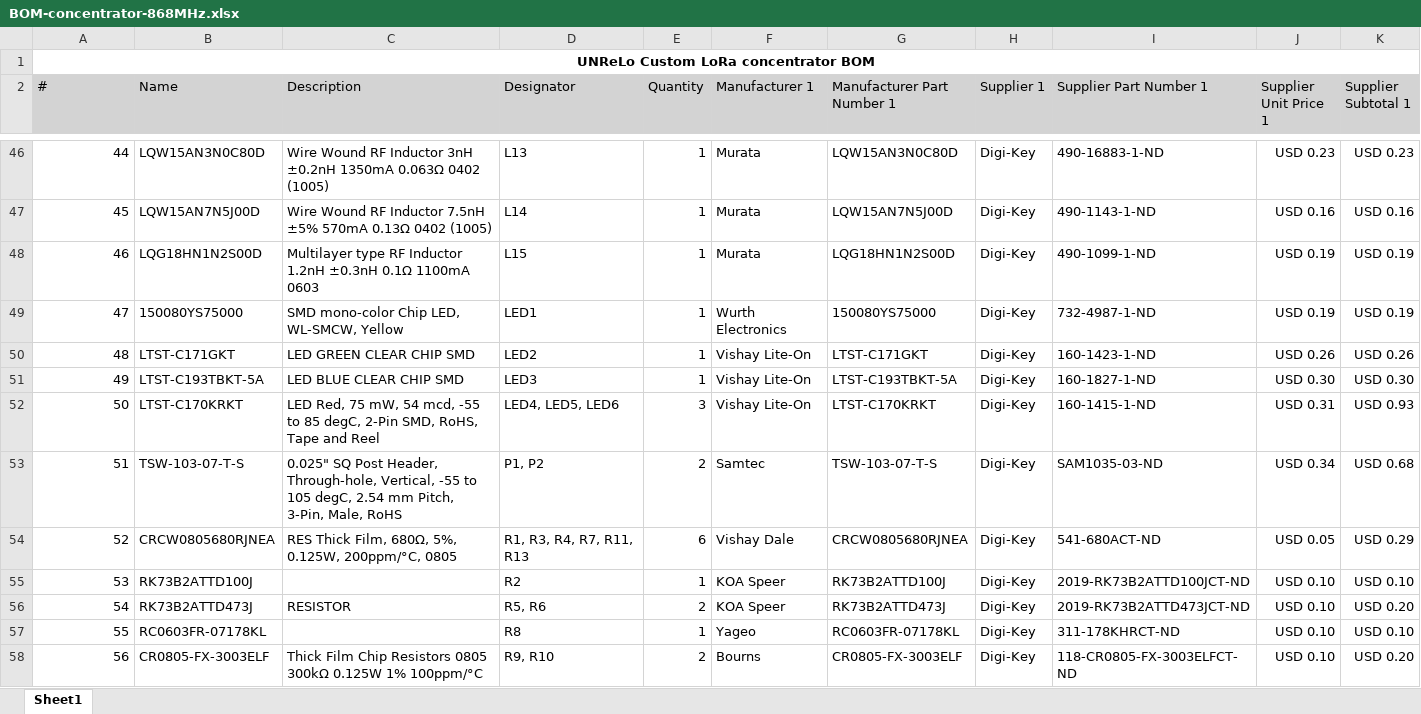
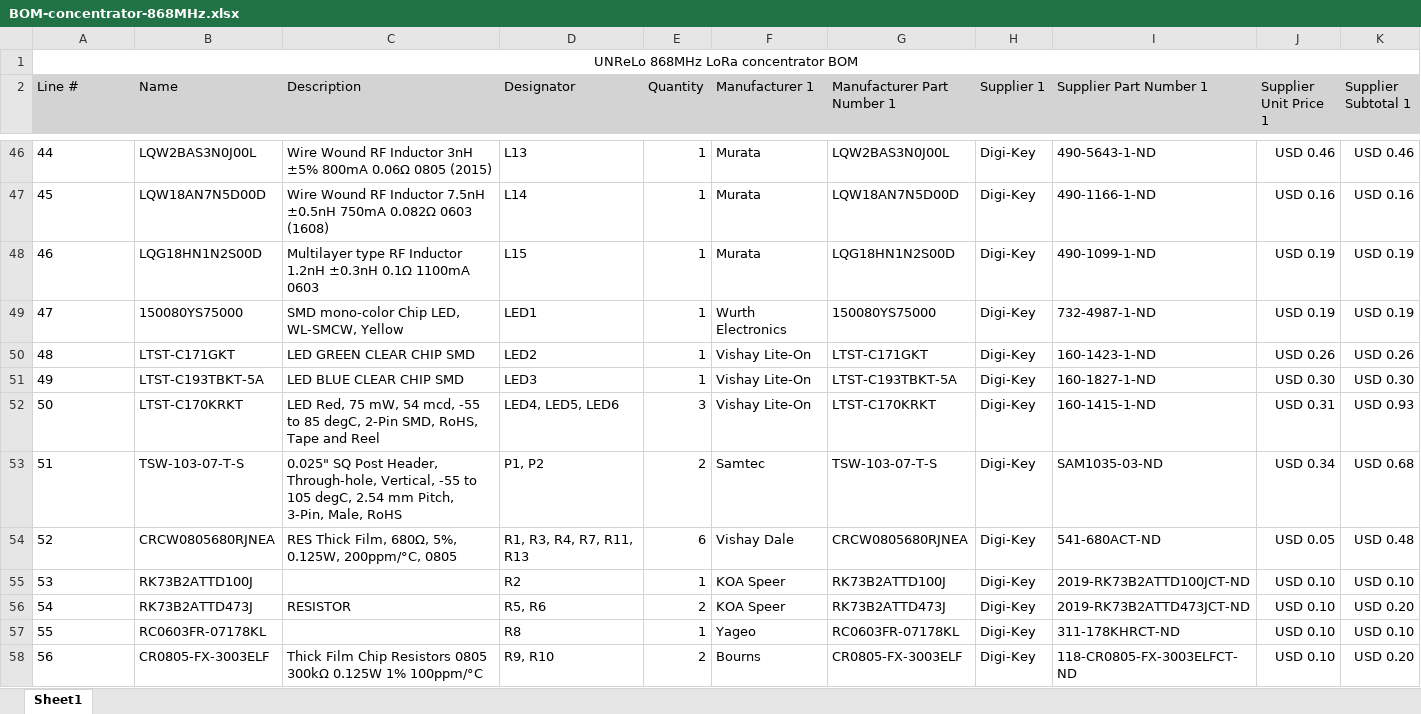
Before and after one commit to UNReLo/concentrators, an Excel workbook: HW/concentrator-868MHz/BOM-concentrator-868MHz.xlsx, sheet Sheet1, drawn as a sheet; only a part is shown, gaps mark what is left out; values as stored, in another font and other column widths than the file's, no borders; the diff covers the shown part only; the diff names each change by its address in the sheet, - before the commit and + after, or states it on an @@ line.

```diff
--- a/HW/concentrator-868MHz/BOM-concentrator-868MHz.xlsx (sheet Sheet1)
+++ b/HW/concentrator-868MHz/BOM-concentrator-868MHz.xlsx (sheet Sheet1)
@@ column A (Line #) renumbered between rows 1 and 24 @@
-A1 bold: on
+A1 bold: off
-A46:A58 alignment: right
+A46:A58 alignment: left
-B46 (Name): LQW15AN3N0C80D
+B46 (Name): LQW2BAS3N0J00L
-C46 (Description): …Inductor 3nH ±0.2nH 1350mA 0.063Ω 0402 (1005)
+C46 (Description): …Inductor 3nH ±5% 800mA 0.06Ω 0805 (2015)
-G46 (Manufacturer Part Number 1): LQW15AN3N0C80D
+G46 (Manufacturer Part Number 1): LQW2BAS3N0J00L
-I46 (Supplier Part Number 1): 490-16883-1-ND
+I46 (Supplier Part Number 1): 490-5643-1-ND
-J46 (Supplier Unit Price 1): USD 0.23
+J46 (Supplier Unit Price 1): USD 0.46
-K46 (Supplier Subtotal 1): USD 0.23
+K46 (Supplier Subtotal 1): USD 0.46
-B47 (Name): LQW15AN7N5J00D
+B47 (Name): LQW18AN7N5D00D
-C47 (Description): …Inductor 7.5nH ±5% 570mA 0.13Ω 0402 (1005)
+C47 (Description): …Inductor 7.5nH ±0.5nH 750mA 0.082Ω 0603 (1608)
-G47 (Manufacturer Part Number 1): LQW15AN7N5J00D
+G47 (Manufacturer Part Number 1): LQW18AN7N5D00D
-I47 (Supplier Part Number 1): 490-1143-1-ND
+I47 (Supplier Part Number 1): 490-1166-1-ND
-K54 (Supplier Subtotal 1): USD 0.29
+K54 (Supplier Subtotal 1): USD 0.48
```
Also changed, not shown: 4 added rows, 3 removed rows, 39 edited cells and cell formats elsewhere in this sheet, formulas that keep their value, 8 other files.
